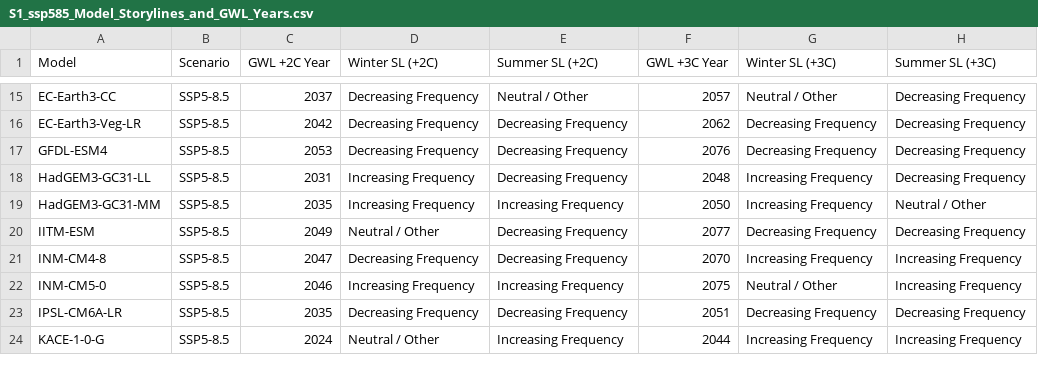
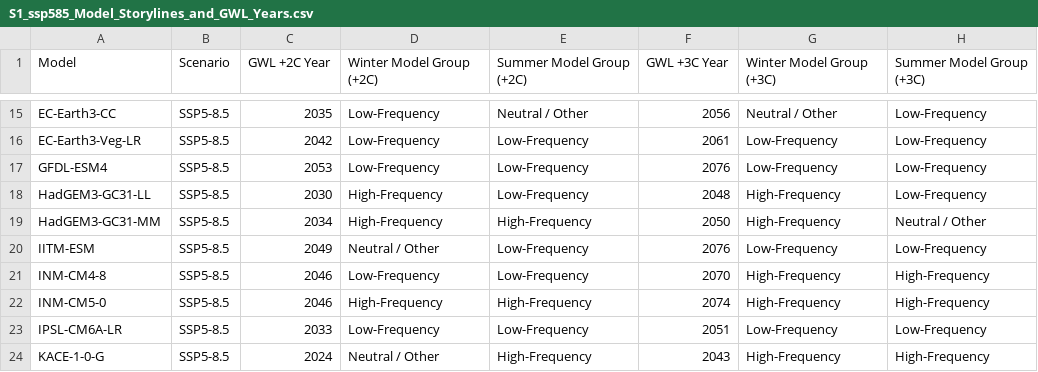
Before and after one commit to lasseweis/paper1-project, a CSV file: S1_ssp585_Model_Storylines_and_GWL_Years.csv, drawn as a sheet; only a part is shown, gaps mark what is left out; the diff covers the shown part only; the diff names each change by its address in the sheet, - before the commit and + after, or states it on an @@ line.

Commit message:
refactor: rename storyline terminology to model groups and update table formatting for improved clarity and aesthetic consistency.

```diff
--- a/S1_ssp585_Model_Storylines_and_GWL_Years.csv
+++ b/S1_ssp585_Model_Storylines_and_GWL_Years.csv
-D1: Winter SL (+2C)
+D1: Winter Model Group (+2C)
-E1: Summer SL (+2C)
+E1: Summer Model Group (+2C)
-G1: Winter SL (+3C)
+G1: Winter Model Group (+3C)
-H1: Summer SL (+3C)
+H1: Summer Model Group (+3C)
-C15 (GWL +2C Year): 2037
+C15 (GWL +2C Year): 2035
-D15:D17 (Winter Model Group (+2C)): Decreasing Frequency
+D15:D17 (Winter Model Group (+2C)): Low-Frequency
-F15 (GWL +3C Year): 2057
+F15 (GWL +3C Year): 2056
-H15:H18 (Summer Model Group (+3C)): Decreasing Frequency
+H15:H18 (Summer Model Group (+3C)): Low-Frequency
-E16:E18 (Summer Model Group (+2C)): Decreasing Frequency
+E16:E18 (Summer Model Group (+2C)): Low-Frequency
-F16 (GWL +3C Year): 2062
+F16 (GWL +3C Year): 2061
-G16:G17 (Winter Model Group (+3C)): Decreasing Frequency
+G16:G17 (Winter Model Group (+3C)): Low-Frequency
-C18 (GWL +2C Year): 2031
+C18 (GWL +2C Year): 2030
-D18:D19 (Winter Model Group (+2C)): Increasing Frequency
+D18:D19 (Winter Model Group (+2C)): High-Frequency
-G18:G19 (Winter Model Group (+3C)): Increasing Frequency
+G18:G19 (Winter Model Group (+3C)): High-Frequency
-C19 (GWL +2C Year): 2035
+C19 (GWL +2C Year): 2034
-E19 (Summer Model Group (+2C)): Increasing Frequency
+E19 (Summer Model Group (+2C)): High-Frequency
-E20:E21 (Summer Model Group (+2C)): Decreasing Frequency
+E20:E21 (Summer Model Group (+2C)): Low-Frequency
-F20 (GWL +3C Year): 2077
+F20 (GWL +3C Year): 2076
-G20 (Winter Model Group (+3C)): Decreasing Frequency
+G20 (Winter Model Group (+3C)): Low-Frequency
-H20 (Summer Model Group (+3C)): Decreasing Frequency
+H20 (Summer Model Group (+3C)): Low-Frequency
-C21 (GWL +2C Year): 2047
+C21 (GWL +2C Year): 2046
-D21 (Winter Model Group (+2C)): Decreasing Frequency
+D21 (Winter Model Group (+2C)): Low-Frequency
-G21 (Winter Model Group (+3C)): Increasing Frequency
+G21 (Winter Model Group (+3C)): High-Frequency
-H21:H22 (Summer Model Group (+3C)): Increasing Frequency
+H21:H22 (Summer Model Group (+3C)): High-Frequency
-D22 (Winter Model Group (+2C)): Increasing Frequency
+D22 (Winter Model Group (+2C)): High-Frequency
-E22 (Summer Model Group (+2C)): Increasing Frequency
+E22 (Summer Model Group (+2C)): High-Frequency
-F22 (GWL +3C Year): 2075
+F22 (GWL +3C Year): 2074
-G22 (Winter Model Group (+3C)): Neutral / Other
+G22 (Winter Model Group (+3C)): High-Frequency
-C23 (GWL +2C Year): 2035
+C23 (GWL +2C Year): 2033
-D23 (Winter Model Group (+2C)): Decreasing Frequency
+D23 (Winter Model Group (+2C)): Low-Frequency
-E23 (Summer Model Group (+2C)): Decreasing Frequency
+E23 (Summer Model Group (+2C)): Low-Frequency
-G23 (Winter Model Group (+3C)): Decreasing Frequency
+G23 (Winter Model Group (+3C)): Low-Frequency
-H23 (Summer Model Group (+3C)): Decreasing Frequency
+H23 (Summer Model Group (+3C)): Low-Frequency
-E24 (Summer Model Group (+2C)): Increasing Frequency
+E24 (Summer Model Group (+2C)): High-Frequency
-F24 (GWL +3C Year): 2044
+F24 (GWL +3C Year): 2043
-G24 (Winter Model Group (+3C)): Increasing Frequency
+G24 (Winter Model Group (+3C)): High-Frequency
-H24 (Summer Model Group (+3C)): Increasing Frequency
+H24 (Summer Model Group (+3C)): High-Frequency
```
Also changed, not shown: 107 edited cells elsewhere in this file, S1_ssp245_Model_Storylines_and_GWL_Years.csv, 8 other files.
